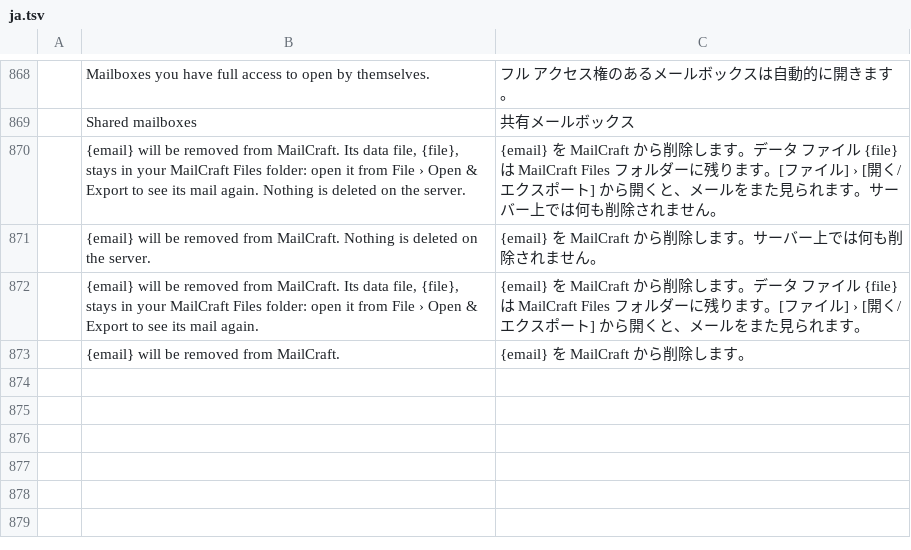
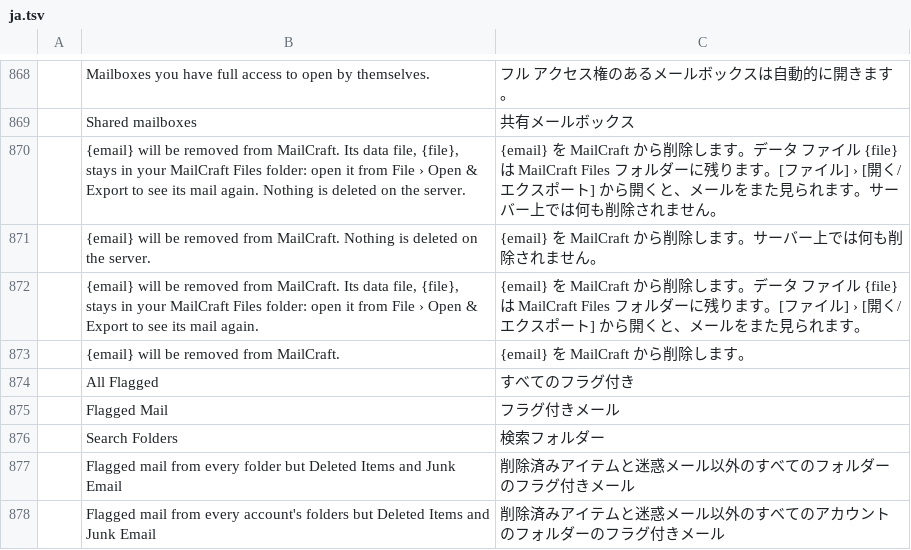
Before and after one commit to jeroenflvr/mailcraft, a TSV file: crates/ui-egui/src/i18n/ja.tsv, drawn as a sheet; only a part is shown, gaps mark what is left out; the diff names each change by its address in the sheet, - before the commit and + after, or states it on an @@ line.

```diff
--- a/crates/ui-egui/src/i18n/ja.tsv
+++ b/crates/ui-egui/src/i18n/ja.tsv
+row 874:  | All Flagged | すべてのフラグ付き
+row 875:  | Flagged Mail | フラグ付きメール
+row 876:  | Search Folders | 検索フォルダー
+row 877:  | Flagged mail from every folder but Deleted Items and Junk Email | 削除済みアイテムと迷惑メール以外のすべてのフォルダーのフラグ付きメール
+row 878:  | Flagged mail from every account's folders but Deleted Items and Junk Email | 削除済みアイテムと迷惑メール以外のすべてのアカウントのフォルダーのフラグ付きメール
```
Also changed, not shown: crates/ui-egui/src/i18n/ar.tsv, crates/ui-egui/src/i18n/fr.tsv, 19 other files.
